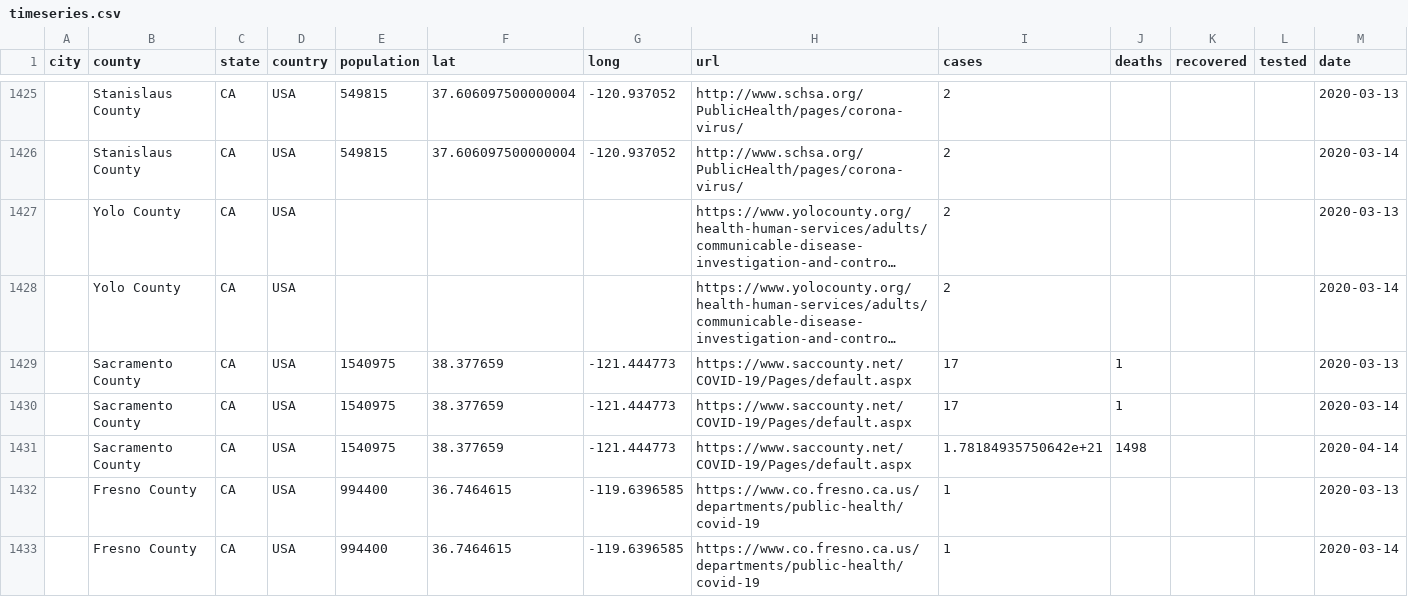
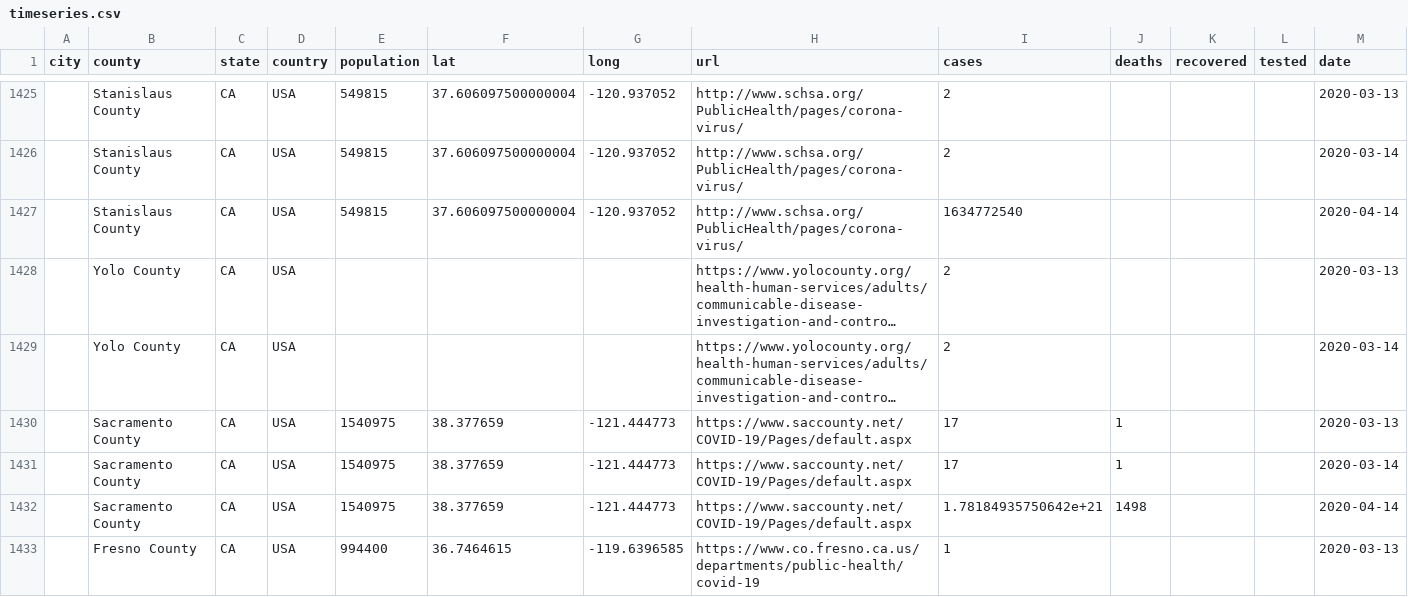
Before and after one commit to qgolsteyn/coronadatascraper, a CSV file: timeseries.csv, drawn as a sheet; only a part is shown, gaps mark what is left out; the shorter side is filled out with more unchanged rows; long unchanged cells end in …; the diff names each change by its address in the sheet, - before the commit and + after, or states it on an @@ line.

```diff
--- a/timeseries.csv
+++ b/timeseries.csv
+row 1427:  | Stanislaus County | CA | USA | 549815 | 37.606097500000004 | -120.937052 | http://www.schsa.org/PublicHealth/pages/corona-virus/ | 1634772540 |  |  |  | 2020-04-14
```
Also changed, not shown: data.csv, timeseries-jhu.csv, 2 other files.
